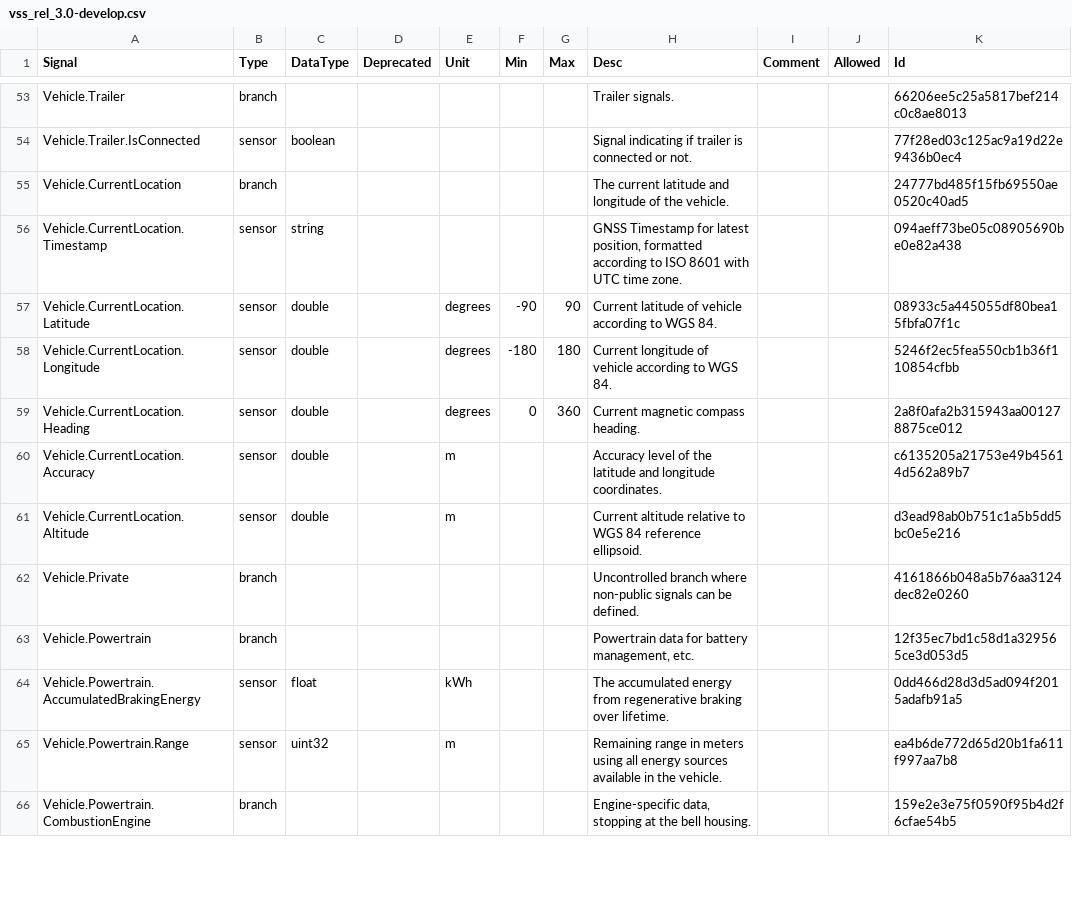
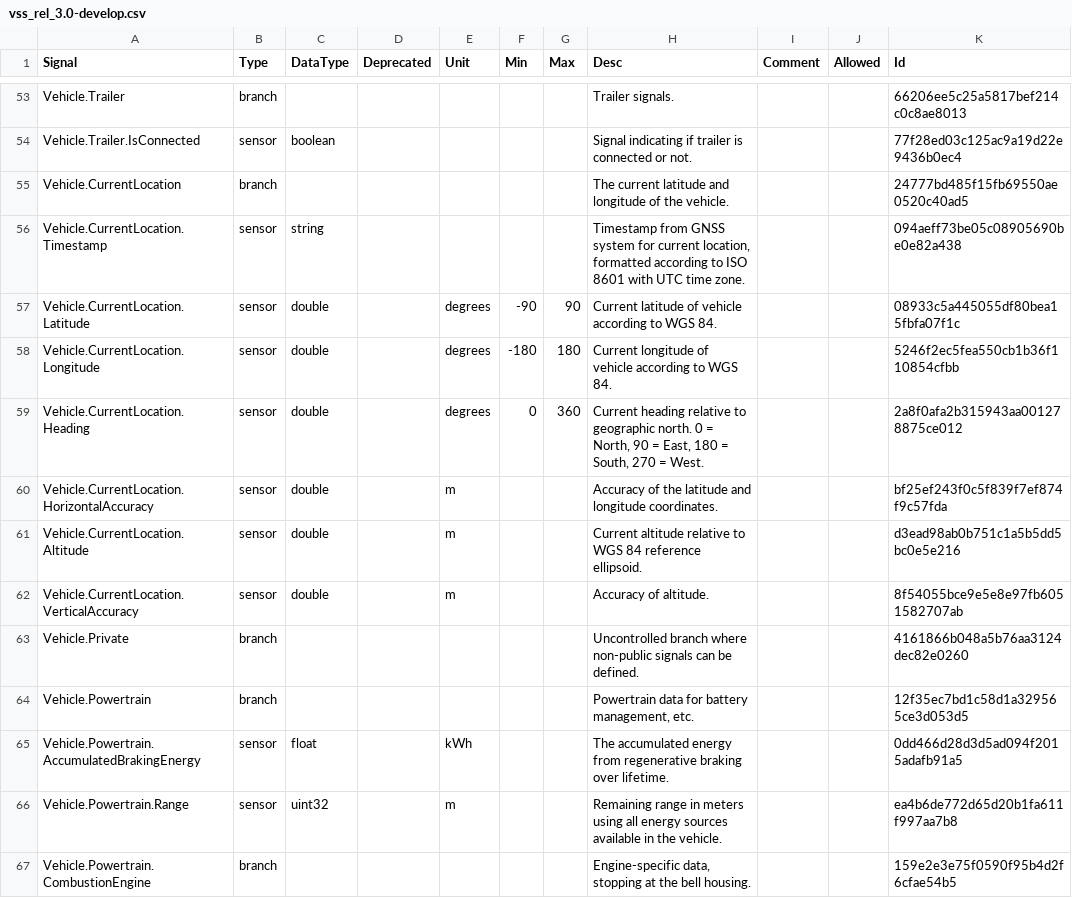
Before and after one commit to boschglobal/vehicle_signal_specification, a CSV file: releases/nightly/vss_rel_3.0-develop.csv, drawn as a sheet; only a part is shown, gaps mark what is left out.

```diff
--- a/releases/nightly/vss_rel_3.0-develop.csv
+++ b/releases/nightly/vss_rel_3.0-develop.csv
@@ -55,8 +55,9 @@
 "Vehicle.CurrentLocation","branch","","","","","","The current latitude and longitude of the vehicle.","","","24777bd485f15fb69550ae0520c40ad5"
-"Vehicle.CurrentLocation.Timestamp","sensor","string","","","","","GNSS Timestamp for latest position, formatted according to ISO 8601 with UTC time zone.","","","094aeff73be05c08905690be0e82a438"
+"Vehicle.CurrentLocation.Timestamp","sensor","string","","","","","Timestamp from GNSS system for current location, formatted according to ISO 8601 with UTC time zone.","","","094aeff73be05c08905690be0e82a438"
 "Vehicle.CurrentLocation.Latitude","sensor","double","","degrees","-90","90","Current latitude of vehicle according to WGS 84.","","","08933c5a445055df80bea15fbfa07f1c"
 "Vehicle.CurrentLocation.Longitude","sensor","double","","degrees","-180","180","Current longitude of vehicle according to WGS 84.","","","5246f2ec5fea550cb1b36f110854cfbb"
-"Vehicle.CurrentLocation.Heading","sensor","double","","degrees","0","360","Current magnetic compass heading.","","","2a8f0afa2b315943aa001278875ce012"
-"Vehicle.CurrentLocation.Accuracy","sensor","double","","m","","","Accuracy level of the latitude and longitude coordinates.","","","c6135205a21753e49b45614d562a89b7"
+"Vehicle.CurrentLocation.Heading","sensor","double","","degrees","0","360","Current heading relative to geographic north. 0 = North, 90 = East, 180 = South, 270 = West.","","","2a8f0afa2b315943aa001278875ce012"
+"Vehicle.CurrentLocation.HorizontalAccuracy","sensor","double","","m","","","Accuracy of the latitude and longitude coordinates.","","","bf25ef243f0c5f839f7ef874f9c57fda"
 "Vehicle.CurrentLocation.Altitude","sensor","double","","m","","","Current altitude relative to WGS 84 reference ellipsoid.","","","d3ead98ab0b751c1a5b5dd5bc0e5e216"
+"Vehicle.CurrentLocation.VerticalAccuracy","sensor","double","","m","","","Accuracy of altitude.","","","8f54055bce9e5e8e97fb6051582707ab"
 "Vehicle.Private","branch","","","","","","Uncontrolled branch where non-public signals can be defined.","","","4161866b048a5b76aa3124dec82e0260"
```
Also changed, not shown: 31 other files.
